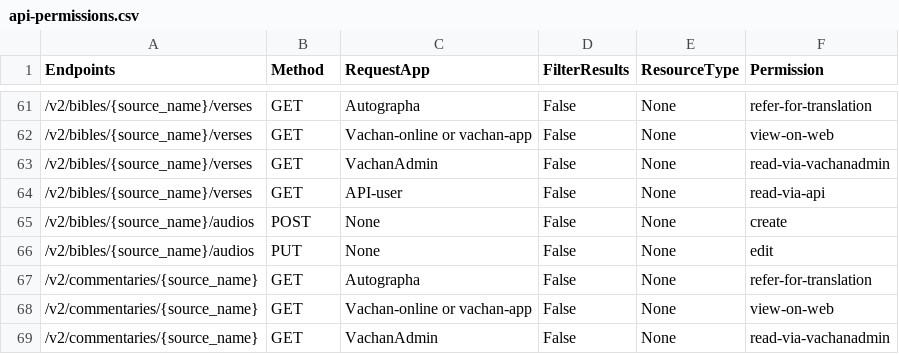
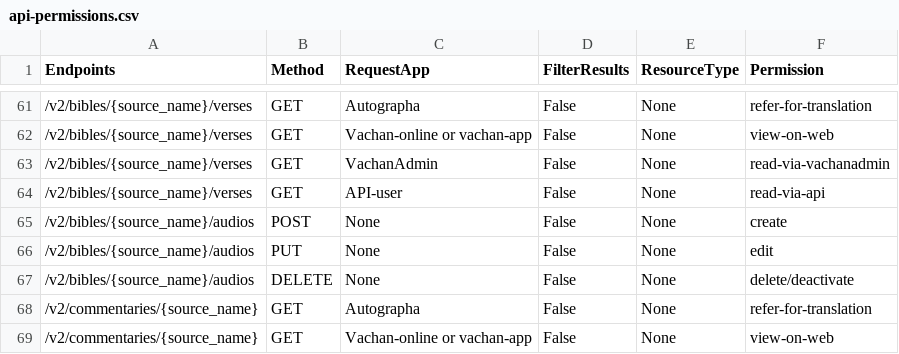
Before and after one commit to Bridgeconn/vachan-api, a CSV file: app/auth/api-permissions.csv, drawn as a sheet; only a part is shown, gaps mark what is left out; the shorter side is filled out with more unchanged rows.

Commit message:
update-1 of hard delete on bible audio

```diff
--- a/app/auth/api-permissions.csv
+++ b/app/auth/api-permissions.csv
@@ -66,2 +66,3 @@ Endpoints,Method,RequestApp,FilterResults,ResourceType,Permission
 /v2/bibles/{source_name}/audios,PUT,None,False,None,edit
+/v2/bibles/{source_name}/audios,DELETE,None,False,None,delete/deactivate
 /v2/commentaries/{source_name},GET,Autographa,False,None,refer-for-translation
```
Also changed, not shown: 9 other files.
